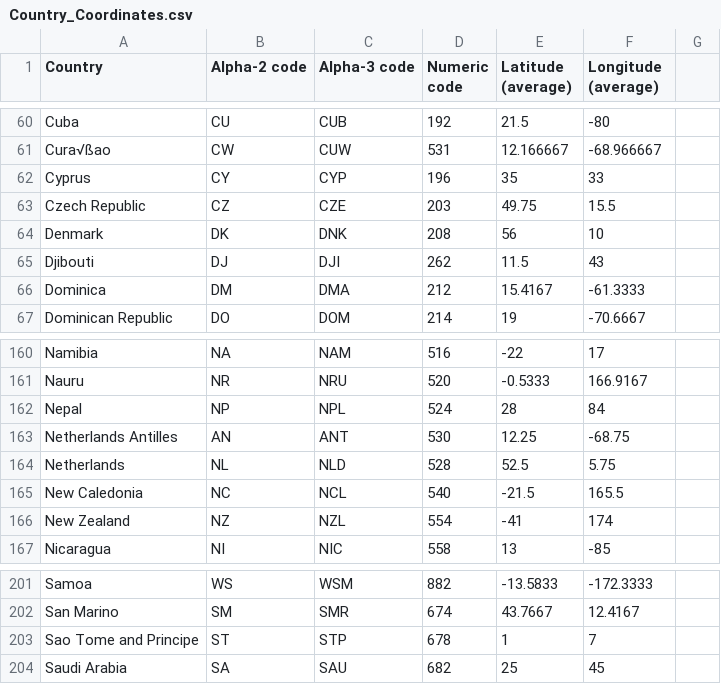
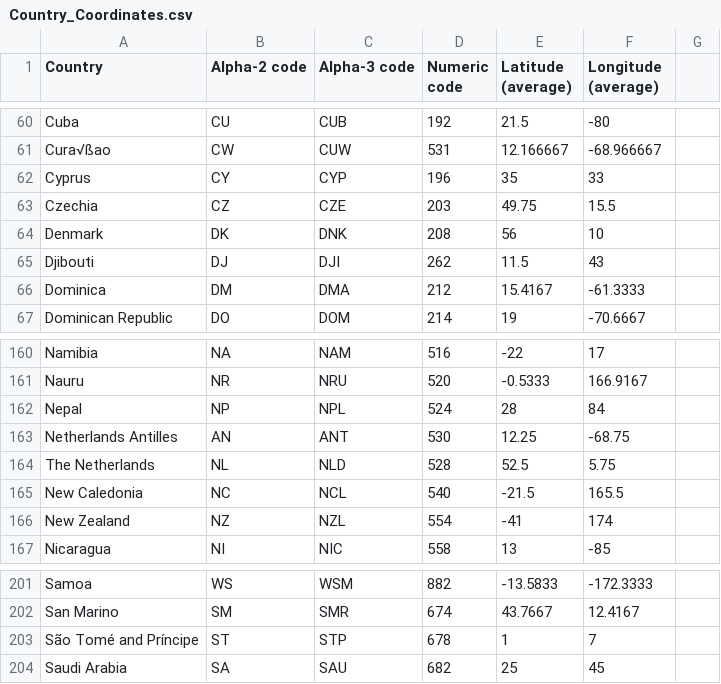
Before and after one commit to BankSecurity/Threat_Maps, a CSV file: EDR_Sensors/Country_Coordinates.csv, drawn as a sheet; only a part is shown, gaps mark what is left out.

Commit message:
Update Country_Coordinates.csv

```diff
--- a/EDR_Sensors/Country_Coordinates.csv
+++ b/EDR_Sensors/Country_Coordinates.csv
@@ -62,3 +62,3 @@ Cura√ßao | "CW" | "CUW" | "531" | "12.166667" | "-68.966667"
 Cyprus | "CY" | "CYP" | "196" | "35" | "33"
-Czech Republic | "CZ" | "CZE" | "203" | "49.75" | "15.5"
+Czechia | "CZ" | "CZE" | "203" | "49.75" | "15.5"
 Denmark | "DK" | "DNK" | "208" | "56" | "10"
@@ -163,3 +163,3 @@ Nepal | "NP" | "NPL" | "524" | "28" | "84"
 Netherlands Antilles | "AN" | "ANT" | "530" | "12.25" | "-68.75"
-Netherlands | "NL" | "NLD" | "528" | "52.5" | "5.75"
+The Netherlands | "NL" | "NLD" | "528" | "52.5" | "5.75"
 New Caledonia | "NC" | "NCL" | "540" | "-21.5" | "165.5"
@@ -202,3 +202,3 @@ Samoa | "WS" | "WSM" | "882" | "-13.5833" | "-172.3333"
 San Marino | "SM" | "SMR" | "674" | "43.7667" | "12.4167"
-Sao Tome and Principe | "ST" | "STP" | "678" | "1" | "7"
+São Tomé and Príncipe | "ST" | "STP" | "678" | "1" | "7"
 Saudi Arabia | "SA" | "SAU" | "682" | "25" | "45"
```
